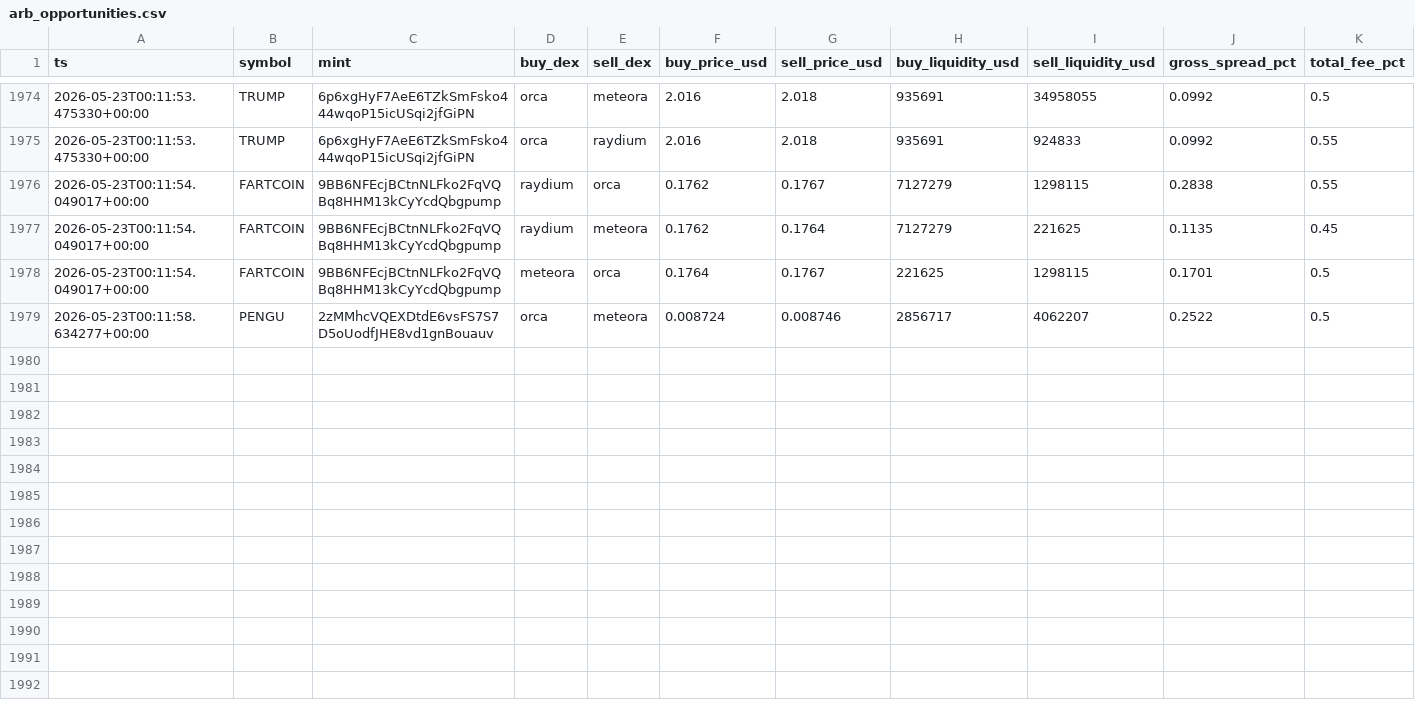
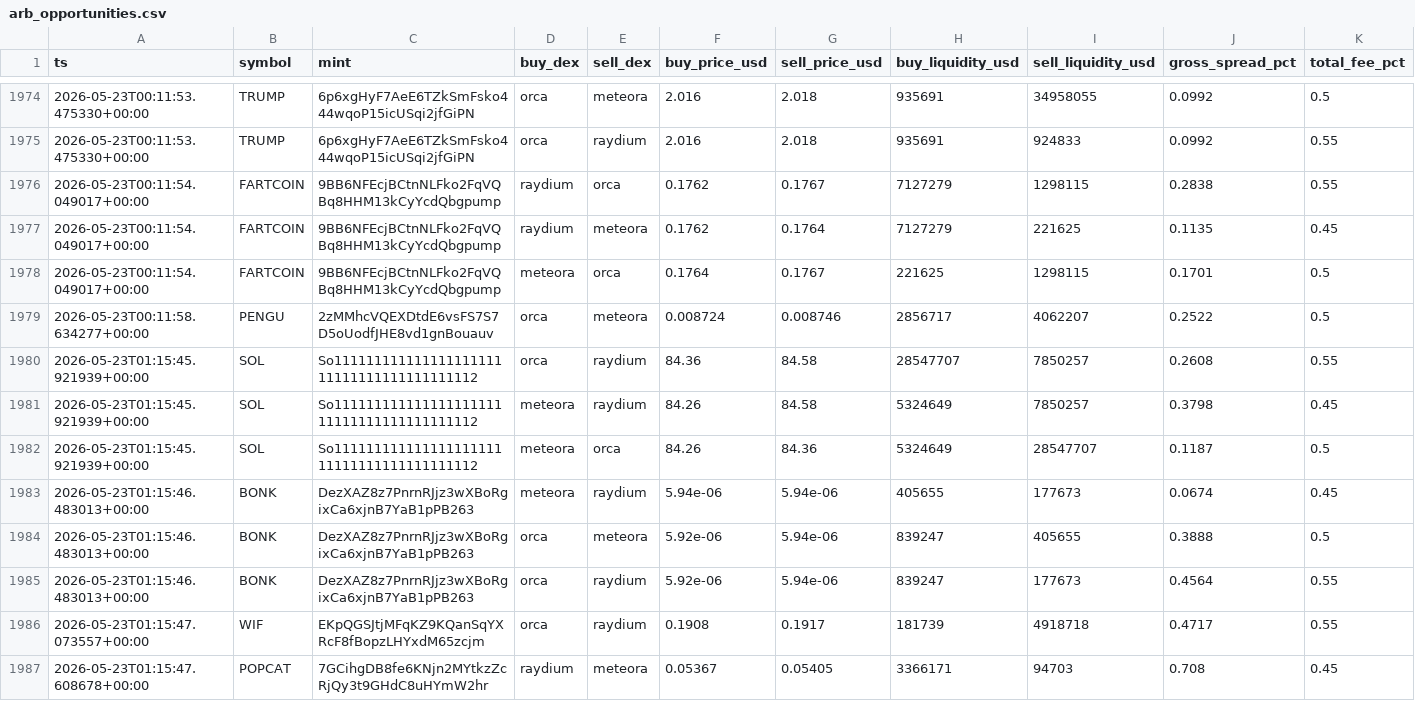
Before and after one commit to daniel-saifulin/dexscreener, a CSV file: arb_opportunities.csv, drawn as a sheet; only a part is shown, gaps mark what is left out; rows hold the shown columns only; the diff covers the shown part only; the diff names each change by its address in the sheet, - before the commit and + after, or states it on an @@ line.

```diff
--- a/arb_opportunities.csv
+++ b/arb_opportunities.csv
+row 1980: 2026-05-23T01:15:45.921939+00:00 | SOL | So11111111111111111111111111111111111111112 | orca | raydium | 84.36 | 84.58 | 28547707 | 7850257 | 0.2608 | 0.55
+row 1981: 2026-05-23T01:15:45.921939+00:00 | SOL | So11111111111111111111111111111111111111112 | meteora | raydium | 84.26 | 84.58 | 5324649 | 7850257 | 0.3798 | 0.45
+row 1982: 2026-05-23T01:15:45.921939+00:00 | SOL | So11111111111111111111111111111111111111112 | meteora | orca | 84.26 | 84.36 | 5324649 | 28547707 | 0.1187 | 0.5
+row 1983: 2026-05-23T01:15:46.483013+00:00 | BONK | DezXAZ8z7PnrnRJjz3wXBoRgixCa6xjnB7YaB1pPB263 | meteora | raydium | 5.94e-06 | 5.94e-06 | 405655 | 177673 | 0.0674 | 0.45
+row 1984: 2026-05-23T01:15:46.483013+00:00 | BONK | DezXAZ8z7PnrnRJjz3wXBoRgixCa6xjnB7YaB1pPB263 | orca | meteora | 5.92e-06 | 5.94e-06 | 839247 | 405655 | 0.3888 | 0.5
+row 1985: 2026-05-23T01:15:46.483013+00:00 | BONK | DezXAZ8z7PnrnRJjz3wXBoRgixCa6xjnB7YaB1pPB263 | orca | raydium | 5.92e-06 | 5.94e-06 | 839247 | 177673 | 0.4564 | 0.55
+row 1986: 2026-05-23T01:15:47.073557+00:00 | WIF | EKpQGSJtjMFqKZ9KQanSqYXRcF8fBopzLHYxdM65zcjm | orca | raydium | 0.1908 | 0.1917 | 181739 | 4918718 | 0.4717 | 0.55
+row 1987: 2026-05-23T01:15:47.608678+00:00 | POPCAT | 7GCihgDB8fe6KNjn2MYtkzZcRjQy3t9GHdC8uHYmW2hr | raydium | meteora | 0.05367 | 0.05405 | 3366171 | 94703 | 0.708 | 0.45
```
Also changed, not shown: 7 added rows elsewhere in this file.
